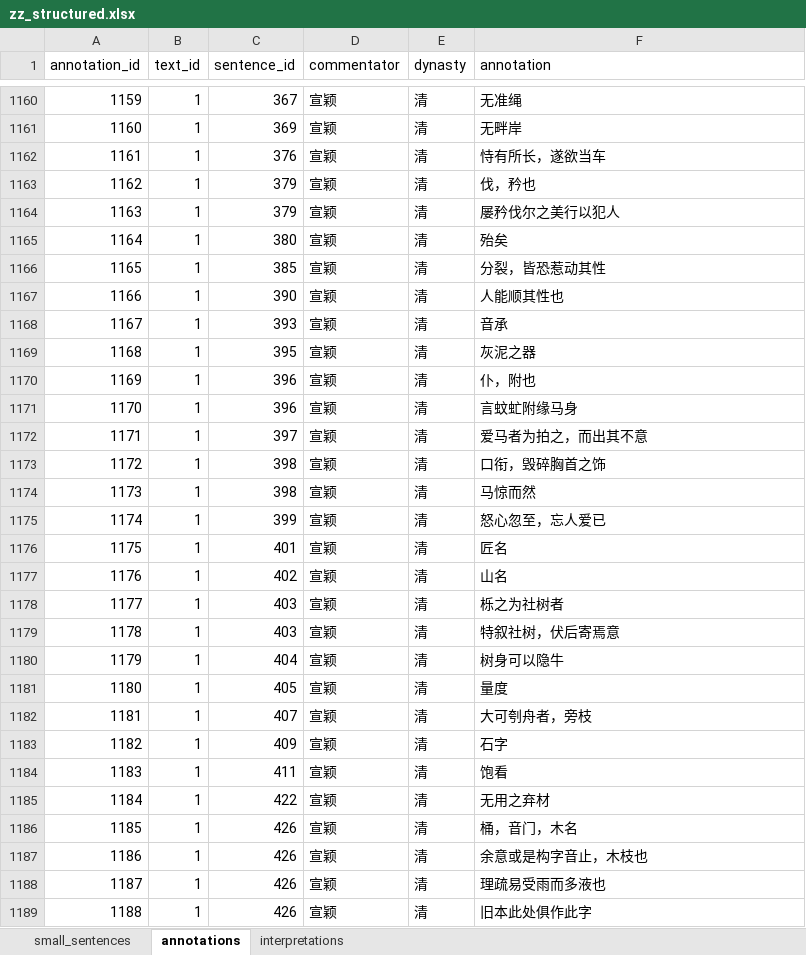
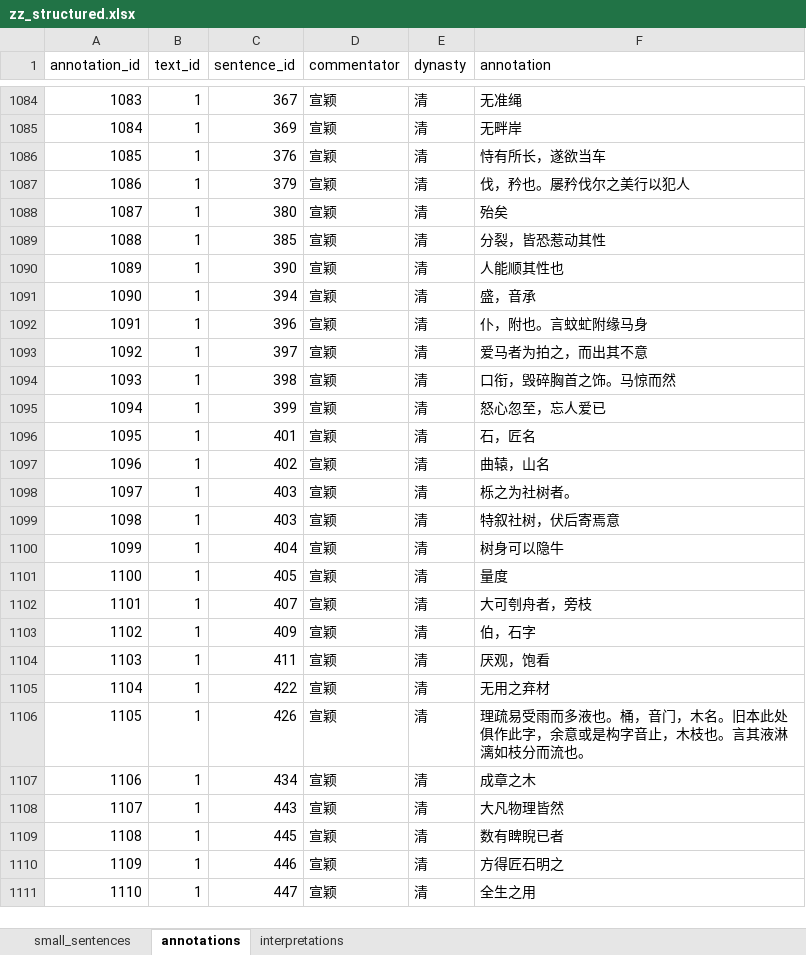
Before and after one commit to Classicalqy/zhuangzi, an Excel workbook: zz_structured.xlsx, sheet annotations, drawn as a sheet; only a part is shown, gaps mark what is left out; the shorter side is filled out with more unchanged rows; values as stored, in another font and other column widths than the file's, no cell formats; removed rows and columns are numbered as before the commit, all else as after; the diff covers the shown part only; the diff names each change by its address in the sheet, - before the commit and + after, or states it on an @@ line.

```diff
--- a/zz_structured.xlsx (sheet annotations)
+++ b/zz_structured.xlsx (sheet annotations)
@@ column A (annotation_id) renumbered from row 6 down @@
-row 1163: 1162 | 1 | 379 | 宣颖 | 清 | 伐，矜也
-F1087 (annotation): 屡矜伐尔之美行以犯人
+F1087 (annotation): 伐，矜也。屡矜伐尔之美行以犯人
-C1091 (sentence_id): 393
+C1091 (sentence_id): 394
-F1091 (annotation): 音承
+F1091 (annotation): 盛，音承
-row 1169: 1168 | 1 | 395 | 宣颖 | 清 | 灰泥之器
-row 1170: 1169 | 1 | 396 | 宣颖 | 清 | 仆，附也
-F1092 (annotation): 言蚊虻附缘马身
+F1092 (annotation): 仆，附也。言蚊虻附缘马身
-F1094 (annotation): 口衔，毁碎胸首之饰
+F1094 (annotation): 口衔，毁碎胸首之饰。马惊而然
-row 1174: 1173 | 1 | 398 | 宣颖 | 清 | 马惊而然
-F1096 (annotation): 匠名
+F1096 (annotation): 石，匠名
-F1097 (annotation): 山名
+F1097 (annotation): 曲辕，山名
-F1098 (annotation): 栎之为社树者
+F1098 (annotation): 栎之为社树者。
-F1103 (annotation): 石字
+F1103 (annotation): 伯，石字
-F1104 (annotation): 饱看
+F1104 (annotation): 厌观，饱看
-row 1186: 1185 | 1 | 426 | 宣颖 | 清 | 桶，音门，木名
-F1106 (annotation): 余意或是构字音止，木枝也
+F1106 (annotation): 理疏易受雨而多液也。桶，音门，木名。旧本此处俱作此字，余意或是构字音止，木枝也。言其液淋漓如枝分而流也。
-row 1188: 1187 | 1 | 426 | 宣颖 | 清 | 理疏易受雨而多液也
-row 1189: 1188 | 1 | 426 | 宣颖 | 清 | 旧本此处俱作此字
```
Also changed, not shown: 2 added rows, 181 removed rows, 224 moved rows and 166 edited cells elsewhere in this sheet, sheet interpretations, cell formats, 11 other files.
